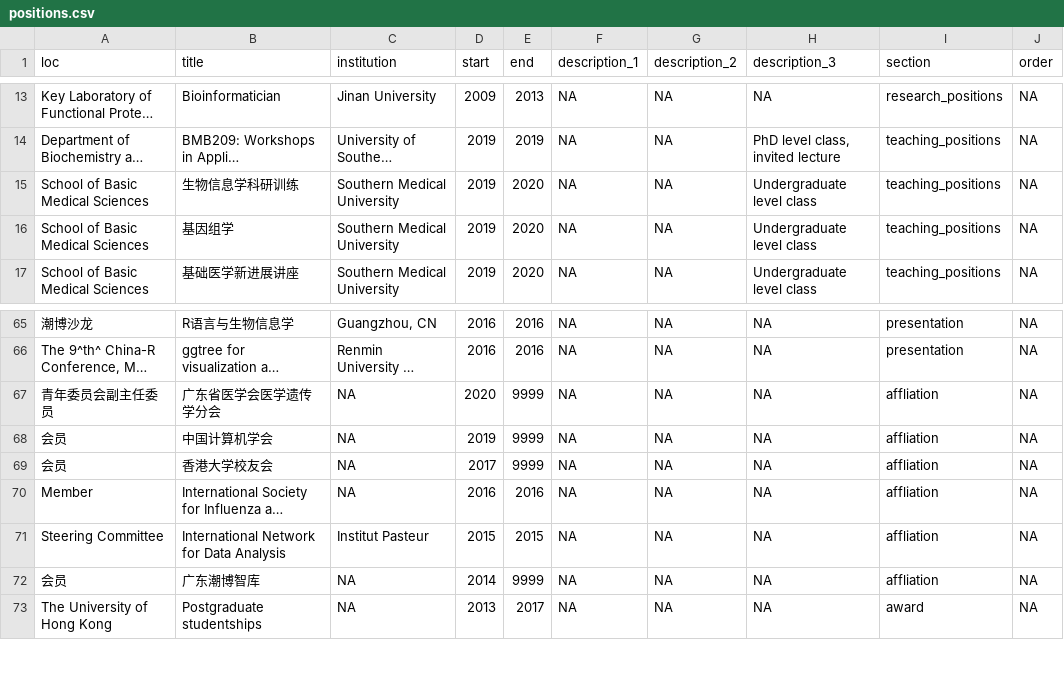
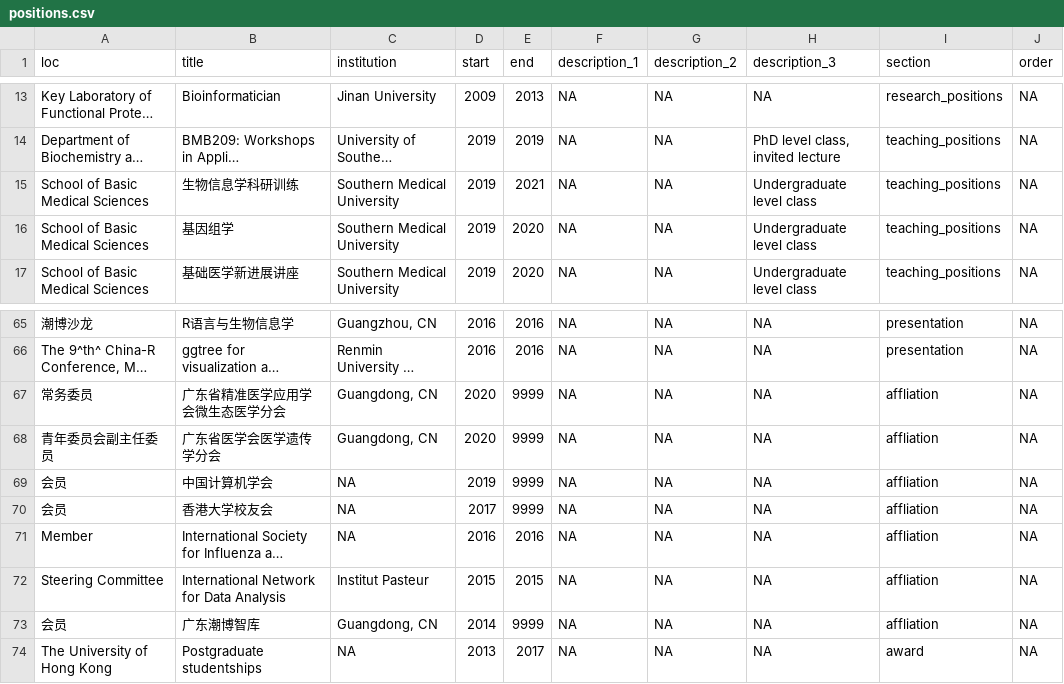
Before and after one commit to GuangchuangYu/cv, a CSV file: positions.csv, drawn as a sheet; only a part is shown, gaps mark what is left out; long unchanged cells end in …; addresses are those after the commit; the diff names each change by its address in the sheet, - before the commit and + after, or states it on an @@ line.

```diff
--- a/positions.csv
+++ b/positions.csv
-E15 (end): 2020
+E15 (end): 2021
+row 67: 常务委员 | 广东省精准医学应用学会微生态医学分会 | Guangdong, CN | 2020 | 9999 | NA | NA | NA | affliation | NA
-C68 (institution): NA
+C68 (institution): Guangdong, CN
-C73 (institution): NA
+C73 (institution): Guangdong, CN
```
Also changed, not shown: 5 other files.
